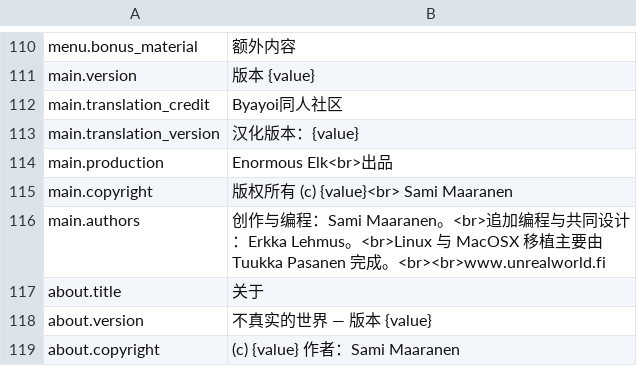
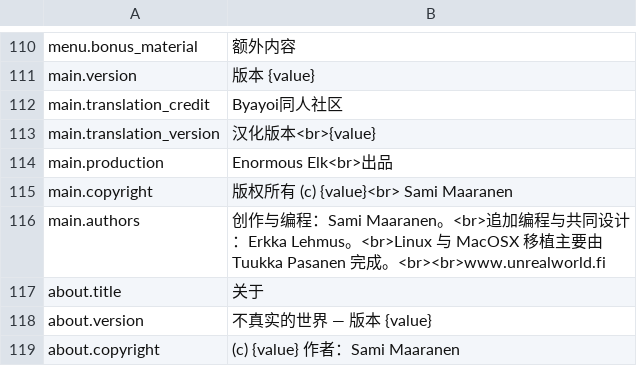
Before and after one commit to pokemonchw/urwcn, a TSV file: catalog/zh-CN/main_menu.tsv, drawn as a sheet; only a part is shown, gaps mark what is left out.

```diff
--- a/catalog/zh-CN/main_menu.tsv
+++ b/catalog/zh-CN/main_menu.tsv
@@ -112,3 +112,3 @@ main.version	版本 {value}
 main.translation_credit	Byayoi同人社区
-main.translation_version	汉化版本：{value}
+main.translation_version	汉化版本<br>{value}
 main.production	Enormous Elk<br>出品
```
Also changed, not shown: 8 other files.
